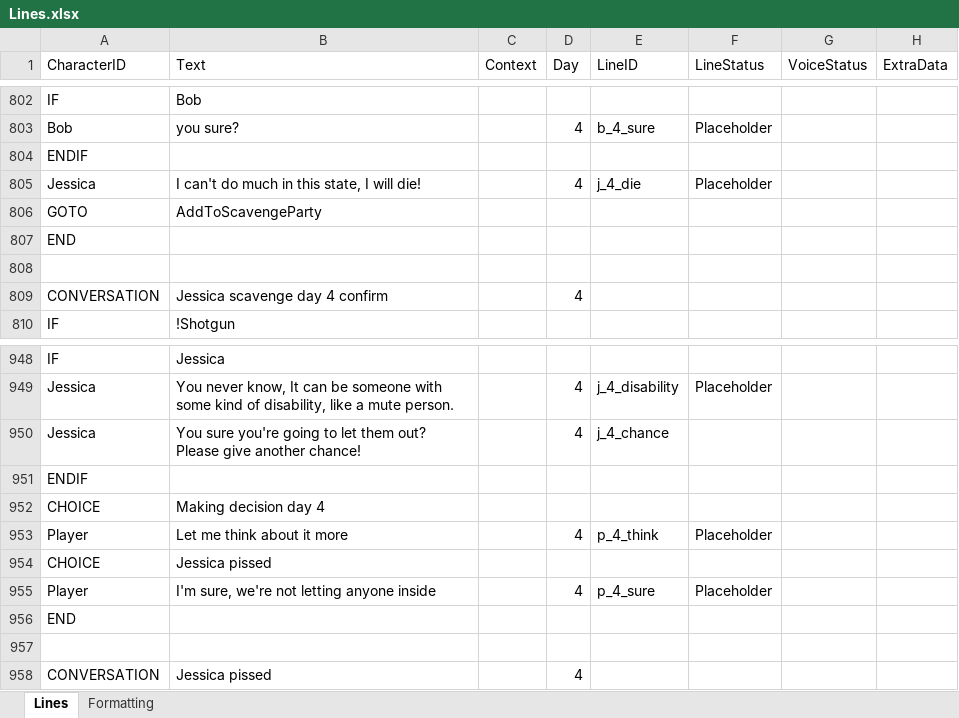
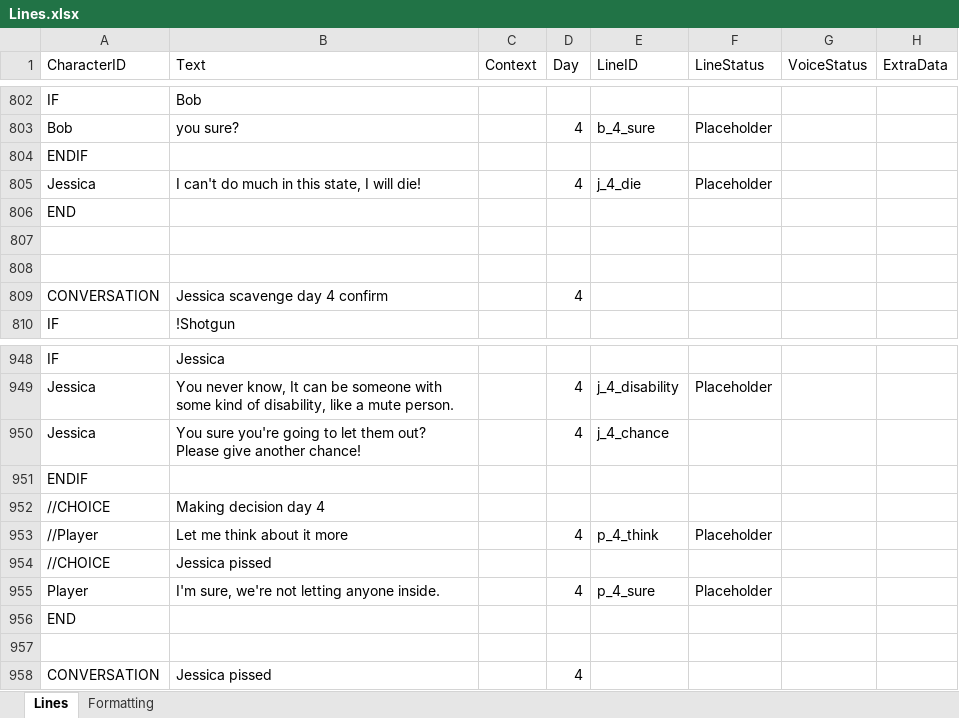
Before and after one commit to Tobogganeer/BeyondTheDoor, an Excel workbook: Lines.xlsx, sheet Lines, drawn as a sheet; only a part is shown, gaps mark what is left out; values as stored, in another font and other column widths than the file's, no borders; conditional formats not drawn; removed rows and columns are numbered as before the commit, all else as after; the diff names each change by its address in the sheet, - before the commit and + after, or states it on an @@ line.

```diff
--- a/Lines.xlsx (sheet Lines)
+++ b/Lines.xlsx (sheet Lines)
-row 806: GOTO | AddToScavengeParty
+row 807: (empty)
-A952 (CharacterID): CHOICE
+A952 (CharacterID): //CHOICE
-A953 (CharacterID): Player
+A953 (CharacterID): //Player
-A954 (CharacterID): CHOICE
+A954 (CharacterID): //CHOICE
-B955 (Text): I'm sure, we're not letting anyone inside
+B955 (Text): I'm sure, we're not letting anyone inside.
```
Also changed, not shown: 5 other files.
